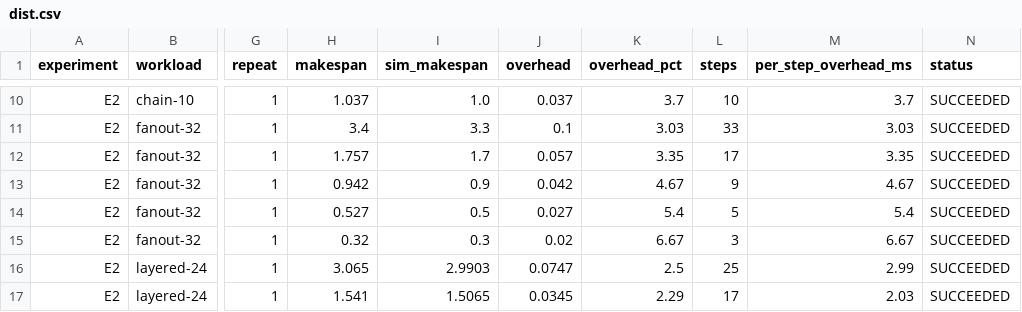
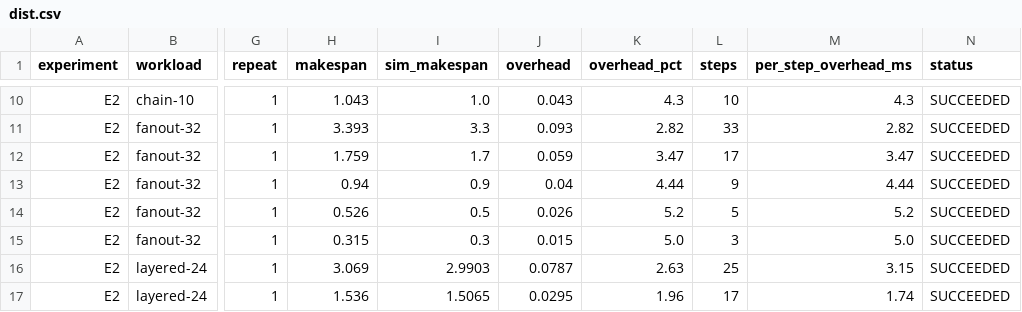
Before and after one commit to nkstriker007/AI_TASK_SCHEDULER, a CSV file: bench/results/dist.csv, drawn as a sheet; only a part is shown, gaps mark what is left out; the diff covers the shown part only; the diff names each change by its address in the sheet, - before the commit and + after, or states it on an @@ line.

```diff
--- a/bench/results/dist.csv
+++ b/bench/results/dist.csv
-H10 (makespan): 1.037
+H10 (makespan): 1.043
-J10 (overhead): 0.037
+J10 (overhead): 0.043
-K10 (overhead_pct): 3.7
+K10 (overhead_pct): 4.3
-M10 (per_step_overhead_ms): 3.7
+M10 (per_step_overhead_ms): 4.3
-H11 (makespan): 3.4
+H11 (makespan): 3.393
-J11 (overhead): 0.1
+J11 (overhead): 0.093
-K11 (overhead_pct): 3.03
+K11 (overhead_pct): 2.82
-M11 (per_step_overhead_ms): 3.03
+M11 (per_step_overhead_ms): 2.82
-H12 (makespan): 1.757
+H12 (makespan): 1.759
-J12 (overhead): 0.057
+J12 (overhead): 0.059
-K12 (overhead_pct): 3.35
+K12 (overhead_pct): 3.47
-M12 (per_step_overhead_ms): 3.35
+M12 (per_step_overhead_ms): 3.47
-H13 (makespan): 0.942
+H13 (makespan): 0.94
-J13 (overhead): 0.042
+J13 (overhead): 0.04
-K13 (overhead_pct): 4.67
+K13 (overhead_pct): 4.44
-M13 (per_step_overhead_ms): 4.67
+M13 (per_step_overhead_ms): 4.44
-H14 (makespan): 0.527
+H14 (makespan): 0.526
-J14 (overhead): 0.027
+J14 (overhead): 0.026
-K14 (overhead_pct): 5.4
+K14 (overhead_pct): 5.2
-M14 (per_step_overhead_ms): 5.4
+M14 (per_step_overhead_ms): 5.2
-H15 (makespan): 0.32
+H15 (makespan): 0.315
-J15 (overhead): 0.02
+J15 (overhead): 0.015
-K15 (overhead_pct): 6.67
+K15 (overhead_pct): 5.0
-M15 (per_step_overhead_ms): 6.67
+M15 (per_step_overhead_ms): 5.0
-H16 (makespan): 3.065
+H16 (makespan): 3.069
-J16 (overhead): 0.0747
+J16 (overhead): 0.0787
-K16 (overhead_pct): 2.5
+K16 (overhead_pct): 2.63
-M16 (per_step_overhead_ms): 2.99
+M16 (per_step_overhead_ms): 3.15
-H17 (makespan): 1.541
+H17 (makespan): 1.536
-J17 (overhead): 0.0345
+J17 (overhead): 0.0295
-K17 (overhead_pct): 2.29
+K17 (overhead_pct): 1.96
-M17 (per_step_overhead_ms): 2.03
+M17 (per_step_overhead_ms): 1.74
```
Also changed, not shown: 68 edited cells elsewhere in this file, 35 other files.
